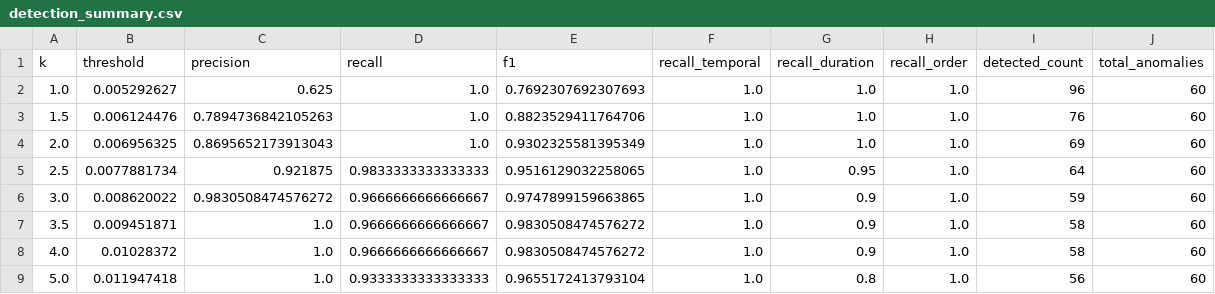
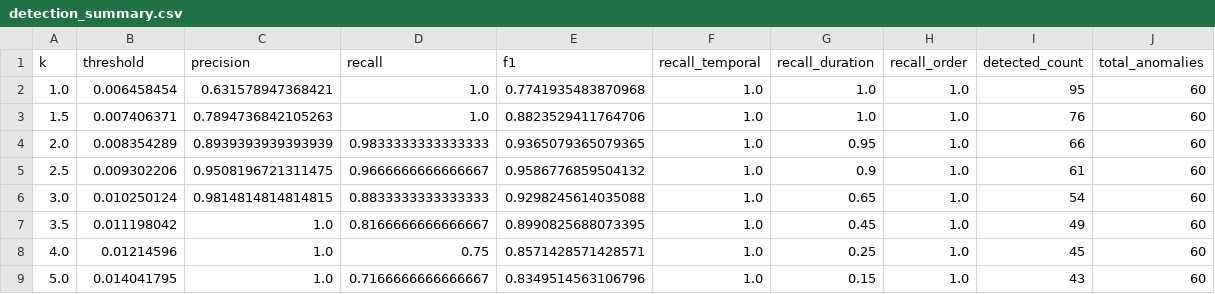
Before and after one commit to Amaniayed/PCD-Project, a CSV file: data/results/detection_summary.csv, drawn as a sheet.

```diff
--- a/data/results/detection_summary.csv
+++ b/data/results/detection_summary.csv
@@ -1,9 +1,9 @@
 k,threshold,precision,recall,f1,recall_temporal,recall_duration,recall_order,detected_count,total_anomalies
-1.0,0.005292627,0.625,1.0,0.7692307692307693,1.0,1.0,1.0,96,60
-1.5,0.006124476,0.7894736842105263,1.0,0.8823529411764706,1.0,1.0,1.0,76,60
-2.0,0.006956325,0.8695652173913043,1.0,0.9302325581395349,1.0,1.0,1.0,69,60
-2.5,0.0077881734,0.921875,0.9833333333333333,0.9516129032258065,1.0,0.95,1.0,64,60
-3.0,0.008620022,0.9830508474576272,0.9666666666666667,0.9747899159663865,1.0,0.9,1.0,59,60
-3.5,0.009451871,1.0,0.9666666666666667,0.9830508474576272,1.0,0.9,1.0,58,60
-4.0,0.01028372,1.0,0.9666666666666667,0.9830508474576272,1.0,0.9,1.0,58,60
-5.0,0.011947418,1.0,0.9333333333333333,0.9655172413793104,1.0,0.8,1.0,56,60
+1.0,0.006458454,0.631578947368421,1.0,0.7741935483870968,1.0,1.0,1.0,95,60
+1.5,0.007406371,0.7894736842105263,1.0,0.8823529411764706,1.0,1.0,1.0,76,60
+2.0,0.008354289,0.8939393939393939,0.9833333333333333,0.9365079365079365,1.0,0.95,1.0,66,60
+2.5,0.009302206,0.9508196721311475,0.9666666666666667,0.9586776859504132,1.0,0.9,1.0,61,60
+3.0,0.010250124,0.9814814814814815,0.8833333333333333,0.9298245614035088,1.0,0.65,1.0,54,60
+3.5,0.011198042,1.0,0.8166666666666667,0.8990825688073395,1.0,0.45,1.0,49,60
+4.0,0.01214596,1.0,0.75,0.8571428571428571,1.0,0.25,1.0,45,60
+5.0,0.014041795,1.0,0.7166666666666667,0.8349514563106796,1.0,0.15,1.0,43,60
```
Also changed, not shown: 23 other files.
